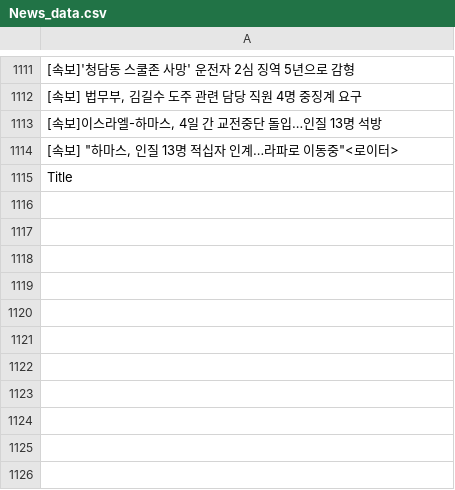
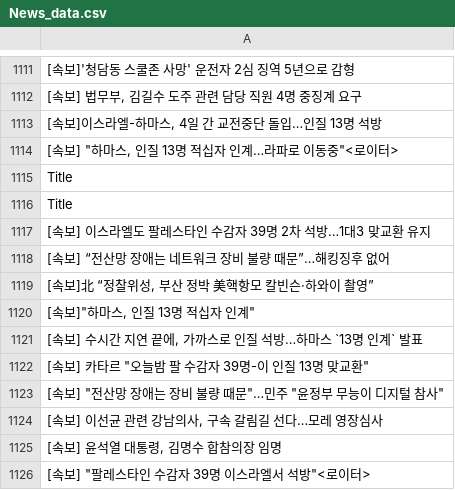
Before and after one commit to JeongBG/GitNews, a CSV file: News_data.csv, drawn as a sheet; only a part is shown, gaps mark what is left out; the diff names each change by its address in the sheet, - before the commit and + after, or states it on an @@ line.

Commit message:
뉴스데이터 수집

```diff
--- a/News_data.csv
+++ b/News_data.csv
+row 1116: Title
+row 1117: [속보] 이스라엘도 팔레스타인 수감자 39명 2차 석방…1대3 맞교환 유지
+row 1118: [속보] “전산망 장애는 네트워크 장비 불량 때문”…해킹징후 없어
+row 1119: [속보]北 “정찰위성, 부산 정박 美핵항모 칼빈슨·하와이 촬영”
+row 1120: [속보]"하마스, 인질 13명 적십자 인계"
+row 1121: [속보] 수시간 지연 끝에, 가까스로 인질 석방…하마스 `13명 인계` 발표
+row 1122: [속보] 카타르 "오늘밤 팔 수감자 39명-이 인질 13명 맞교환"
+row 1123: [속보] "전산망 장애는 장비 불량 때문"…민주 "윤정부 무능이 디지털 참사"
+row 1124: [속보] 이선균 관련 강남의사, 구속 갈림길 선다…모레 영장심사
+row 1125: [속보] 윤석열 대통령, 김명수 합참의장 임명
+row 1126: [속보] "팔레스타인 수감자 39명 이스라엘서 석방"<로이터>
```
